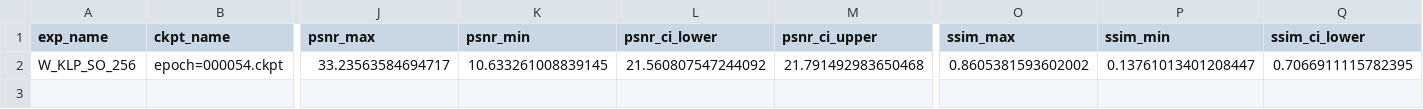
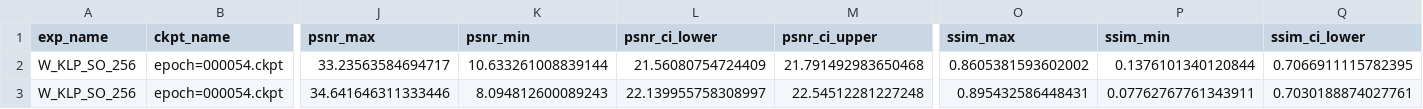
Before and after one commit to flyingbucket/stable_sr, a CSV file: eval_results/eval_W_KLP_epoch54.csv, drawn as a sheet; only a part is shown, gaps mark what is left out; rows hold the shown columns only; the diff names each change by its address in the sheet, - before the commit and + after, or states it on an @@ line.

```diff
--- a/eval_results/eval_W_KLP_epoch54.csv
+++ b/eval_results/eval_W_KLP_epoch54.csv
-K2 (psnr_min): 10.633261008839145
+K2 (psnr_min): 10.633261008839144
-L2 (psnr_ci_lower): 21.560807547244092
+L2 (psnr_ci_lower): 21.56080754724409
-P2 (ssim_min): 0.13761013401208447
+P2 (ssim_min): 0.1376101340120844
+row 3: W_KLP_SO_256 | epoch=000054.ckpt | 34.641646311333446 | 8.094812600089243 | 22.139955758308997 | 22.54512281227248 | 0.895432586448431 | 0.07762767761343911 | 0.7030188874027761
```
Also changed, not shown: eval_results/eval_sodg.csv, 2 other files.
